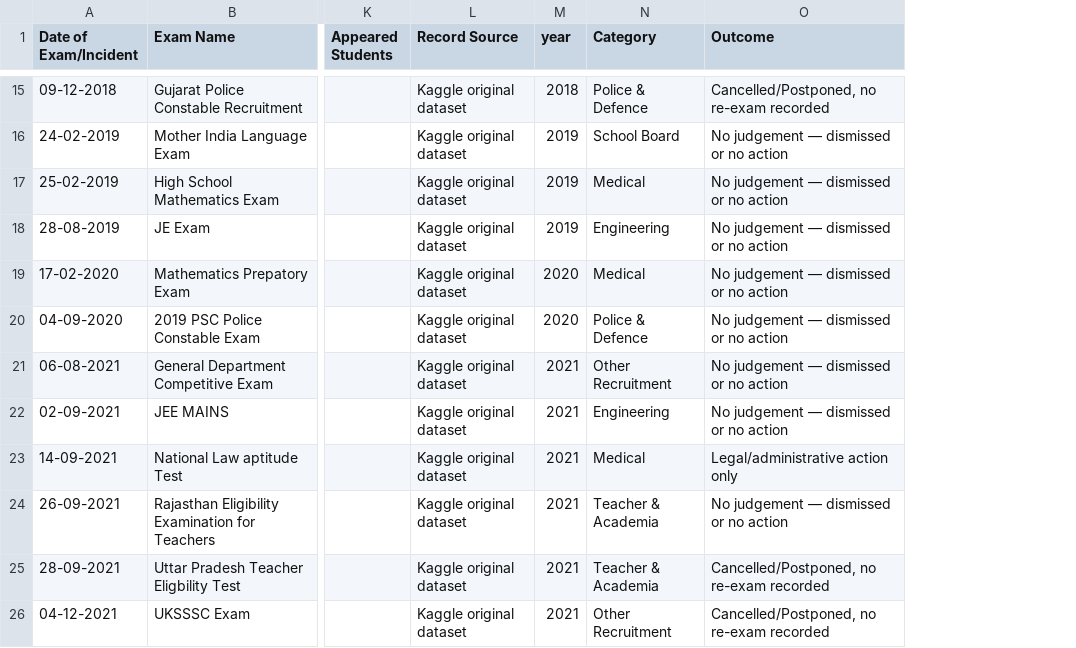
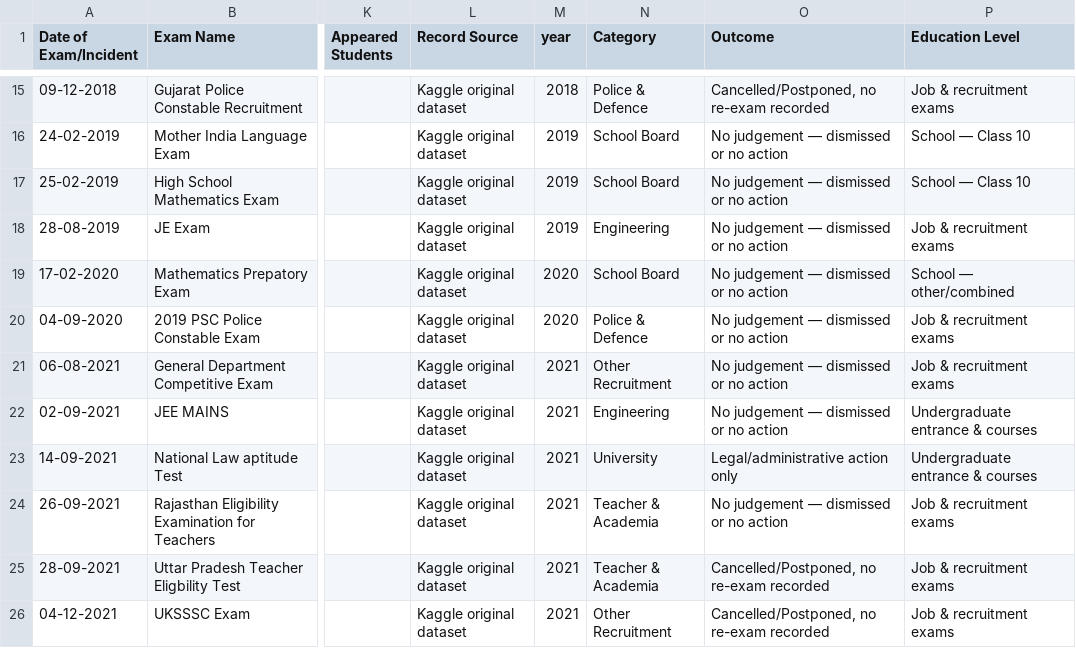
Before and after one commit to aakritigupta0408/TheAakritiGupta.com, a CSV file: public/paperleaks/india_paper_leaks_2014_2026.csv, drawn as a sheet; only a part is shown, gaps mark what is left out; the diff covers the shown part only; the diff names each change by its address in the sheet, - before the commit and + after, or states it on an @@ line.

```diff
--- a/public/paperleaks/india_paper_leaks_2014_2026.csv
+++ b/public/paperleaks/india_paper_leaks_2014_2026.csv
+column P (Education Level), rows 15-26: Job & recruitment exams | School — Class 10 | School — Class 10 | Job & recruitment exams | School — other/combined | Job & recruitment exams | Job & recruitment exams | Undergraduate entrance & courses | Undergraduate entrance & courses | Job & recruitment exams | Job & recruitment exams | Job & recruitment exams
-N17 (Category): Medical
+N17 (Category): School Board
-N19 (Category): Medical
+N19 (Category): School Board
-N23 (Category): Medical
+N23 (Category): University
```
Also changed, not shown: 20 edited cells elsewhere in this file, 4 other files.
